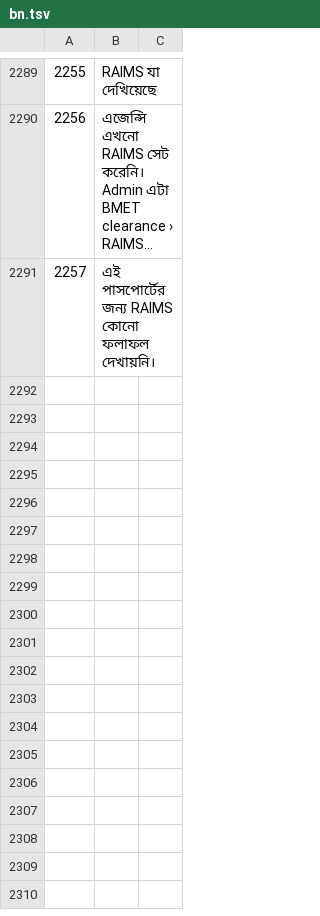
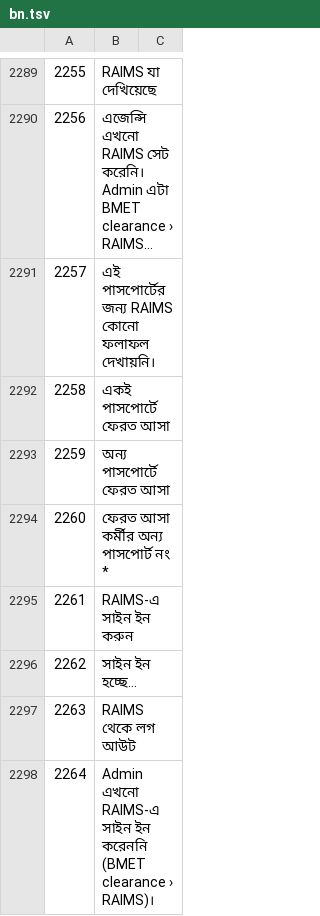
Before and after one commit to sjn6t9/migV33, a TSV file: i18n/bn.tsv, drawn as a sheet; only a part is shown, gaps mark what is left out; long unchanged cells end in …; the diff names each change by its address in the sheet, - before the commit and + after, or states it on an @@ line.

```diff
--- a/i18n/bn.tsv
+++ b/i18n/bn.tsv
+row 2292: 2258 | একই পাসপোর্টে ফেরত আসা
+row 2293: 2259 | অন্য পাসপোর্টে ফেরত আসা
+row 2294: 2260 | ফেরত আসা কর্মীর অন্য পাসপোর্ট নং *
+row 2295: 2261 | RAIMS-এ সাইন ইন করুন
+row 2296: 2262 | সাইন ইন হচ্ছে…
+row 2297: 2263 | RAIMS থেকে লগ আউট
+row 2298: 2264 | Admin এখনো RAIMS-এ সাইন ইন করেননি (BMET clearance › RAIMS)।
```
Also changed, not shown: i18n/ar.tsv, i18n/hi.tsv, 15 other files.
